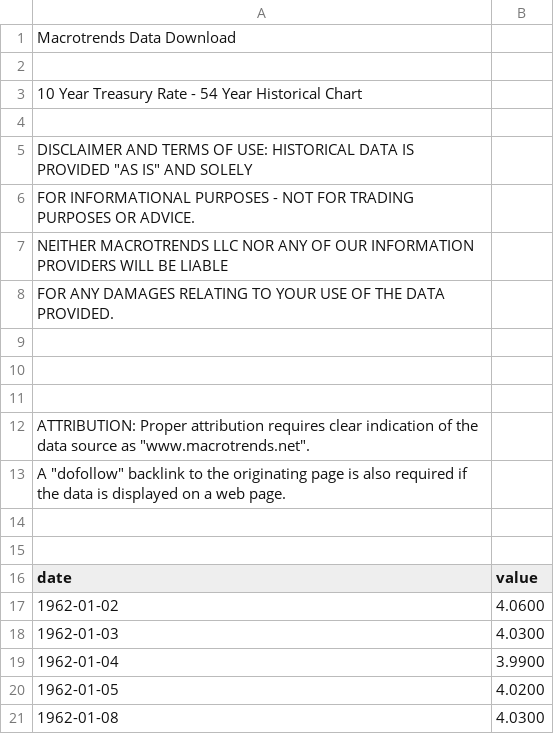
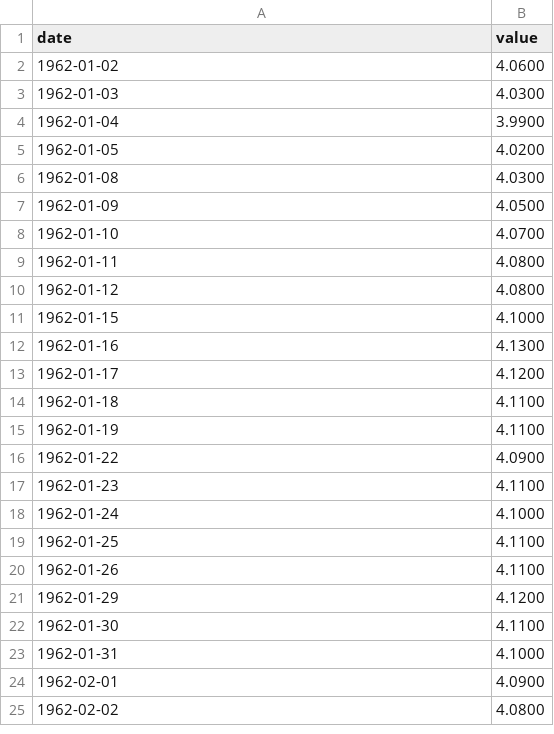
Before and after one commit to simonp0420/CHEME-5660-Course-Repository-F23, a CSV file: examples/unit-2-examples/historical-interest-rates/data/10-year-treasury-bond-rate-yield-chart.csv, drawn as a sheet; only a part is shown; the shorter side is filled out with more unchanged rows; the diff names each change by its address in the sheet, - before the commit and + after, or states it on an @@ line.

Commit message:
Update 10-year-treasury-bond-rate-yield-chart.csv
data

```diff
--- a/examples/unit-2-examples/historical-interest-rates/data/10-year-treasury-bond-rate-yield-chart.csv
+++ b/examples/unit-2-examples/historical-interest-rates/data/10-year-treasury-bond-rate-yield-chart.csv
-row 1: Macrotrends Data Download
-row 2: (empty)
-row 3: 10 Year Treasury Rate - 54 Year Historical Chart
-row 4: (empty)
-row 5: DISCLAIMER AND TERMS OF USE: HISTORICAL DATA IS PROVIDED "AS IS" AND SOLELY
-row 6: FOR INFORMATIONAL PURPOSES - NOT FOR TRADING PURPOSES OR ADVICE.
-row 7: NEITHER MACROTRENDS LLC NOR ANY OF OUR INFORMATION PROVIDERS WILL BE LIABLE
-row 8: FOR ANY DAMAGES RELATING TO YOUR USE OF THE DATA PROVIDED.
-row 9: (empty)
-row 10: (empty)
-row 11: (empty)
-row 12: ATTRIBUTION: Proper attribution requires clear indication of the data source as "www.macrotrends.net".
-row 13: A "dofollow" backlink to the originating page is also required if the data is displayed on a web page.
-row 14: (empty)
-row 15: (empty)
```
